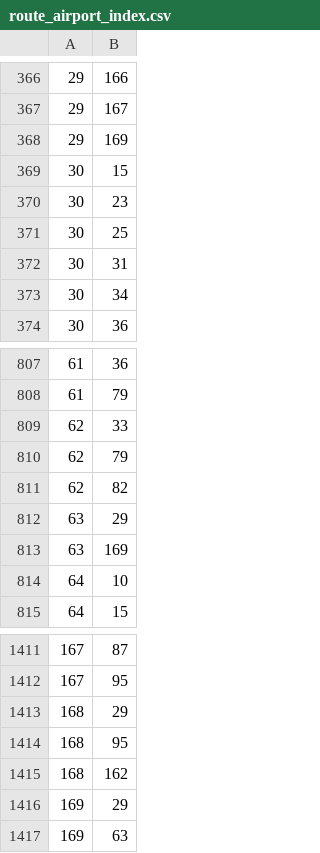
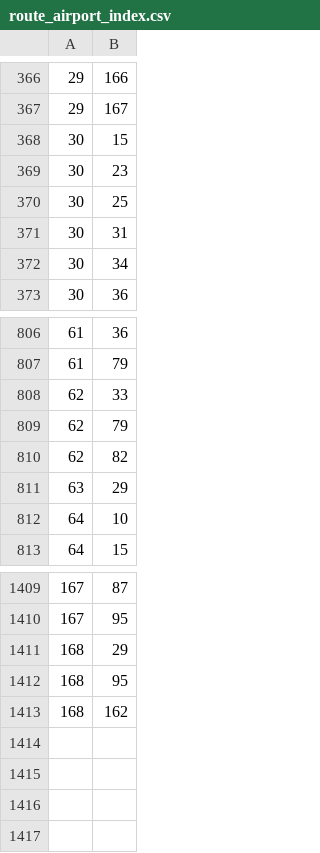
Before and after one commit to andyeske/FOFA, a CSV file: Processed Datasets/route_airport_index.csv, drawn as a sheet; only a part is shown, gaps mark what is left out; the diff names each change by its address in the sheet, - before the commit and + after, or states it on an @@ line.

```diff
--- a/Processed Datasets/route_airport_index.csv
+++ b/Processed Datasets/route_airport_index.csv
-row 368: 29 | 169
-row 813: 63 | 169
-row 1416: 169 | 29
-row 1417: 169 | 63
```
Also changed, not shown: Processed Datasets/airline_specific_yearly_fuel_consumed.csv, Processed Datasets/airline_specific_yearly_route_passengers.csv, 3 other files.
